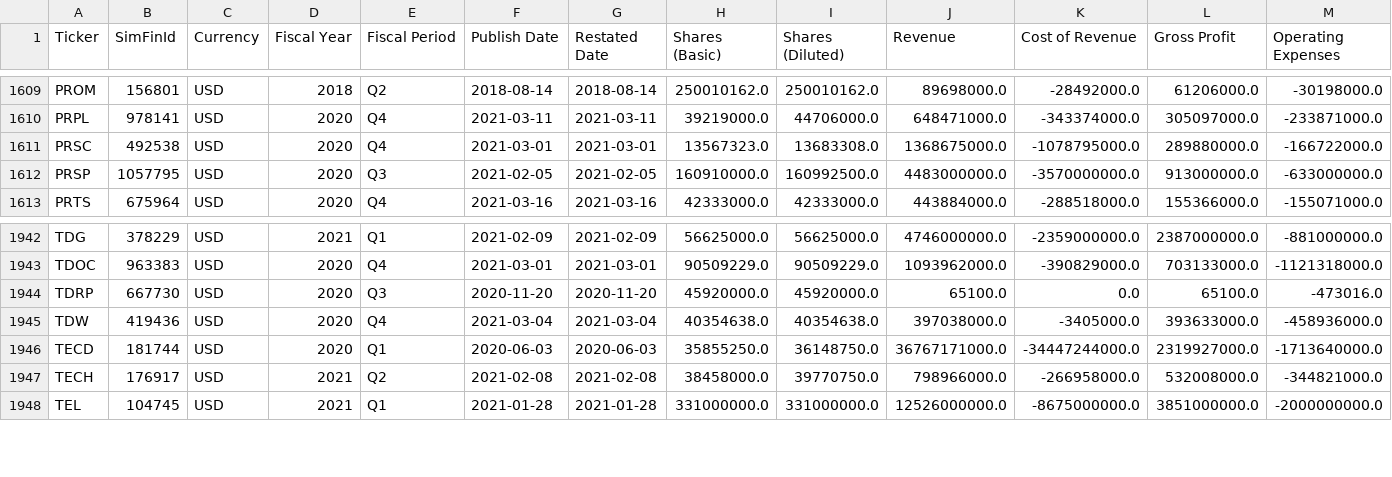
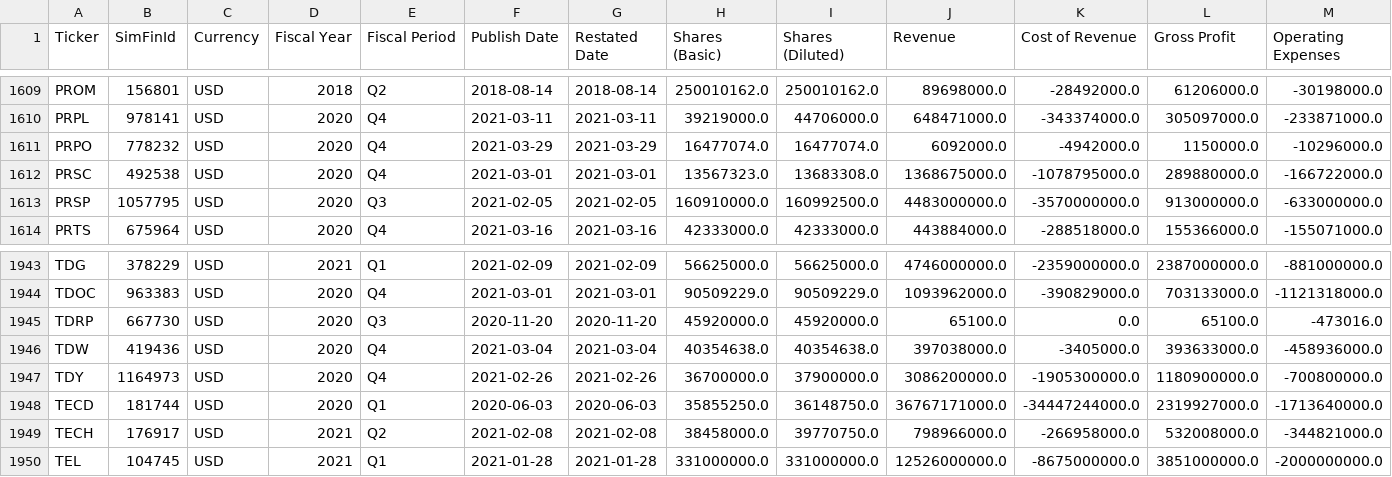
Before and after one commit to gardnmi/valuation-dashboard, a CSV file: data/general_income.csv, drawn as a sheet; only a part is shown, gaps mark what is left out; rows hold the shown columns only; the diff names each change by its address in the sheet, - before the commit and + after, or states it on an @@ line.

```diff
--- a/data/general_income.csv
+++ b/data/general_income.csv
+row 1611: PRPO | 778232 | USD | 2020 | Q4 | 2021-03-29 | 2021-03-29 | 16477074.0 | 16477074.0 | 6092000.0 | -4942000.0 | 1150000.0 | -10296000.0
+row 1947: TDY | 1164973 | USD | 2020 | Q4 | 2021-02-26 | 2021-02-26 | 36700000.0 | 37900000.0 | 3086200000.0 | -1905300000.0 | 1180900000.0 | -700800000.0
```
Also changed, not shown: data/banks_predictions.csv, data/general_balance.csv, 14 other files.
